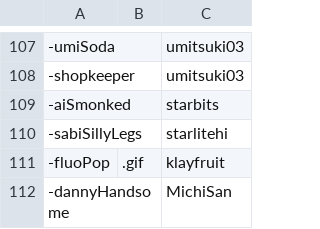
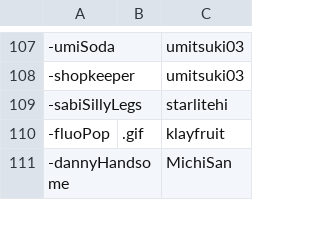
Before and after one commit to goobert/yno-commumoji-data, a CSV file: config.csv, drawn as a sheet; only a part is shown, gaps mark what is left out; the diff names each change by its address in the sheet, - before the commit and + after, or states it on an @@ line.

Commit message:
Remove Dupe AiSmonked (#193)

```diff
--- a/config.csv
+++ b/config.csv
-row 109: -aiSmonked |  | starbits
```
Also changed, not shown: 1 other file.
